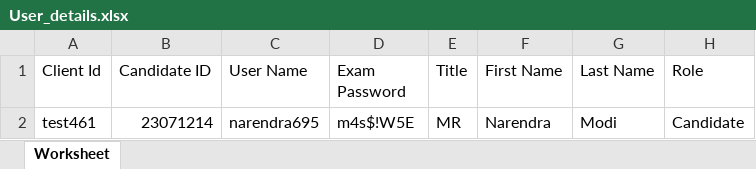
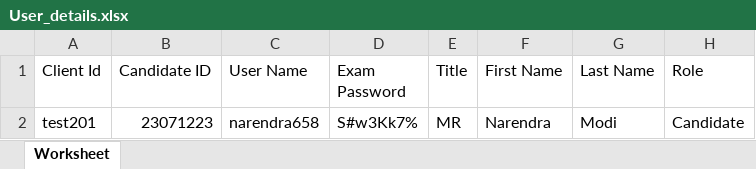
Before and after one commit to RaghuCPatel/Elumina, an Excel workbook: download/User_details.xlsx, sheet Worksheet, drawn as a sheet; values as stored, in another font and other column widths than the file's, no borders; the diff names each change by its address in the sheet, - before the commit and + after, or states it on an @@ line.

```diff
--- a/download/User_details.xlsx (sheet Worksheet)
+++ b/download/User_details.xlsx (sheet Worksheet)
-A2 (Client Id): test461
+A2 (Client Id): test201
-B2 (Candidate ID): 23071214
+B2 (Candidate ID): 23071223
-C2 (User Name): narendra695
+C2 (User Name): narendra658
-D2 (Exam Password): m4s$!W5E
+D2 (Exam Password): S#w3Kk7%
```
Also changed, not shown: 2 other files.
